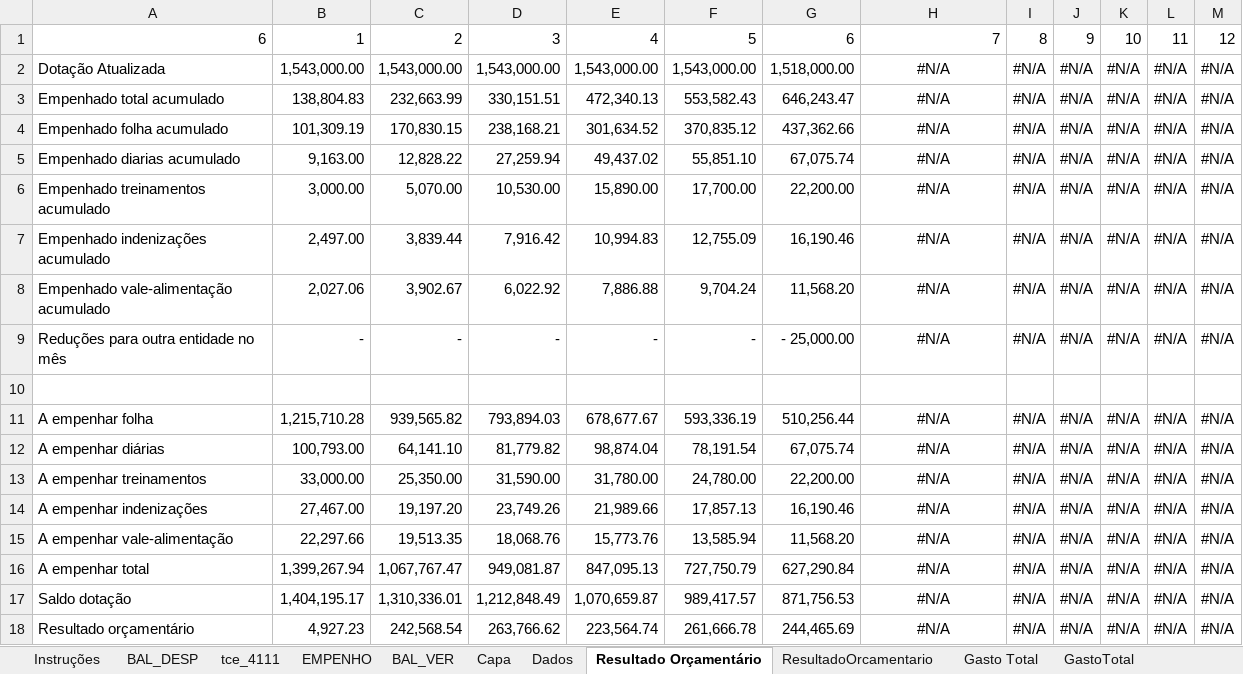
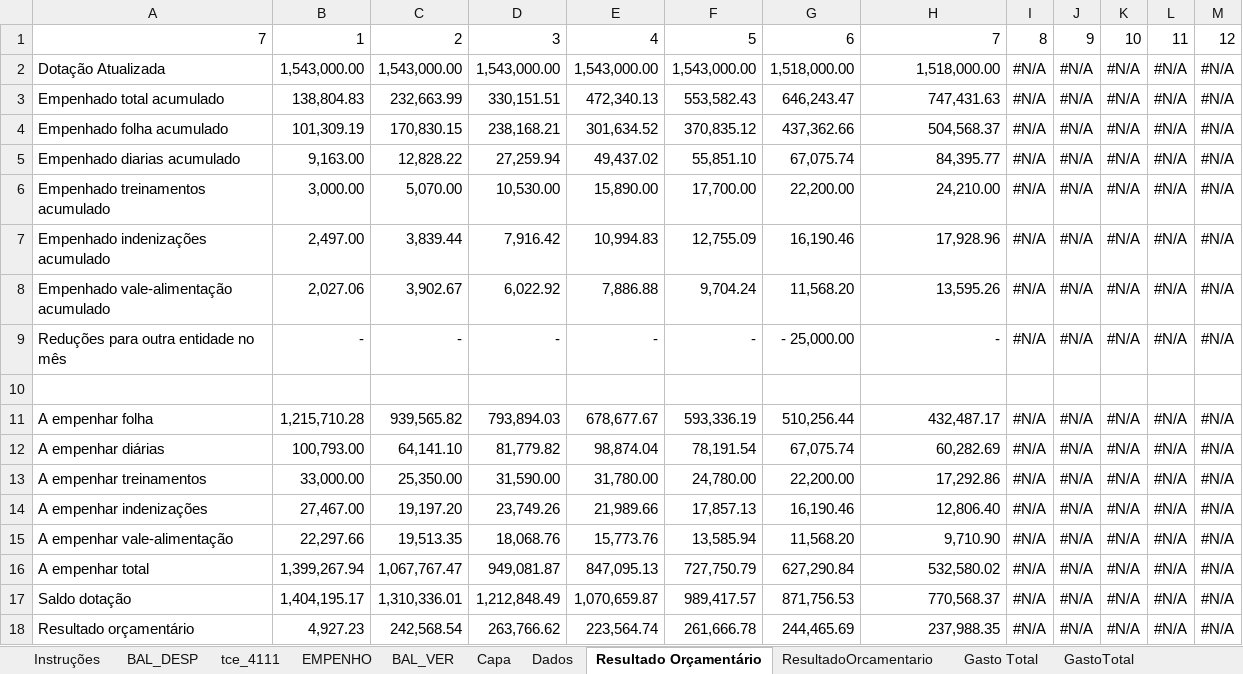
Before and after one commit to iddrs/indicadores, an Excel workbook: indicadores cm.xlsx, sheet Resultado Orçamentário, drawn as a sheet; values as stored, in another font and other column widths than the file's, no borders; the diff names each change by its address in the sheet, - before the commit and + after, or states it on an @@ line.

```diff
--- a/indicadores cm.xlsx (sheet Resultado Orçamentário)
+++ b/indicadores cm.xlsx (sheet Resultado Orçamentário)
-A1: 6
+A1: 7
-H2: #N/A
+H2: 1,518,000.00
-H2:H9 alignment: center
+H2:H9 alignment: right
-H3: #N/A
+H3: 747,431.63
-H4: #N/A
+H4: 504,568.37
-H5: #N/A
+H5: 84,395.77
-H6: #N/A
+H6: 24,210.00
-H7: #N/A
+H7: 17,928.96
-H8: #N/A
+H8: 13,595.26
-H9: #N/A
+H9: -
-H11: #N/A
+H11: 432,487.17
-H11:H18 alignment: center
+H11:H18 alignment: right
-H12: #N/A
+H12: 60,282.69
-H13: #N/A
+H13: 17,292.86
-H14: #N/A
+H14: 12,806.40
-H15: #N/A
+H15: 9,710.90
-H16: #N/A
+H16: 532,580.02
-H17: #N/A
+H17: 770,568.37
-H18: #N/A
+H18: 237,988.35
```
Also changed, not shown: sheet tce_4111, sheet EMPENHO, sheet BAL_VER, sheet BAL_DESP, sheet Gasto Folha, sheet Gasto Total, 11 more sheets, formulas that keep their value, 6 other files.
